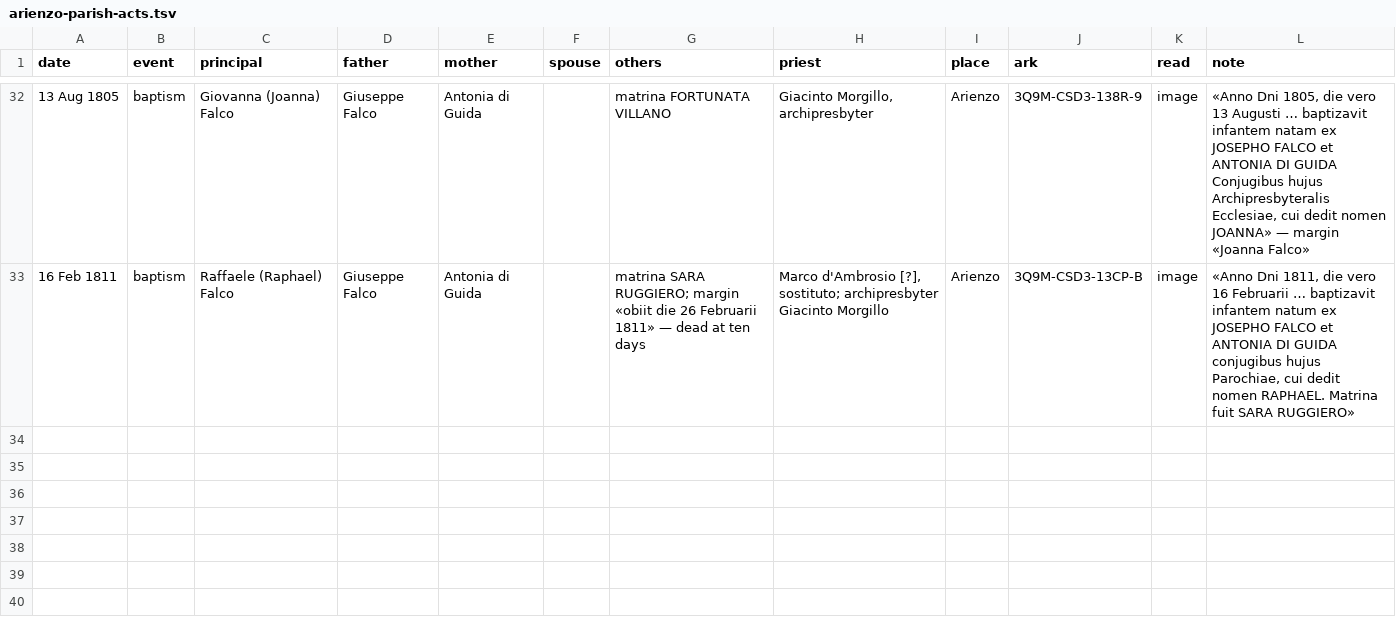
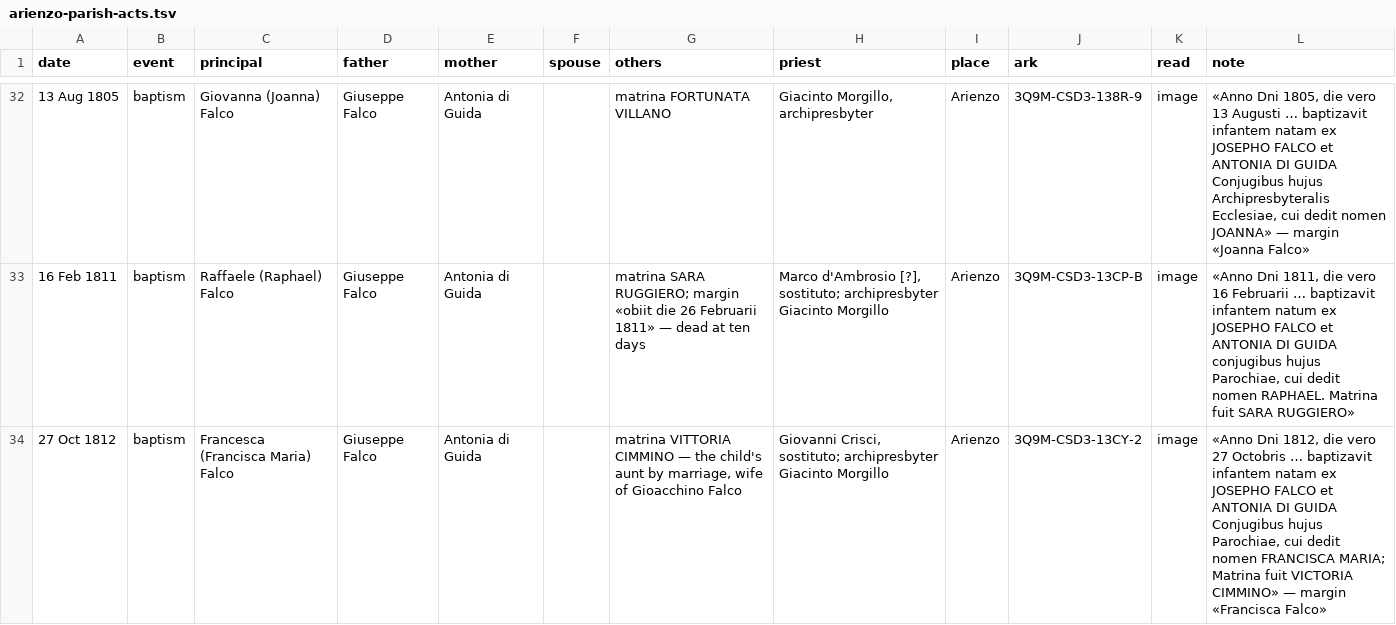
Before and after one commit to daviddef/TheFalco, a TSV file: data/arienzo-parish-acts.tsv, drawn as a sheet; only a part is shown, gaps mark what is left out; the diff names each change by its address in the sheet, - before the commit and + after, or states it on an @@ line.

```diff
--- a/data/arienzo-parish-acts.tsv
+++ b/data/arienzo-parish-acts.tsv
+row 34: 27 Oct 1812 | baptism | Francesca (Francisca Maria) Falco | Giuseppe Falco | Antonia di Guida |  | matrina VITTORIA CIMMINO — the child's aunt by marriage, wife of Gioacchino Falco | Giovanni Crisci, sostituto; archipresbyter Giacinto Morgillo | Arienzo | 3Q9M-CSD3-13CY-2 | image | «Anno Dni 1812, die vero 27 Octobris … baptizavit infantem natam ex JOSEPHO FALCO et ANTONIA DI GUIDA Conjugibus hujus Parochiae, cui dedit nomen FRANCISCA MARIA; Matrina fuit VICTORIA CIMMINO» — margin «Francisca Falco»
```
Also changed, not shown: data/record-citations.tsv, 4 other files.
